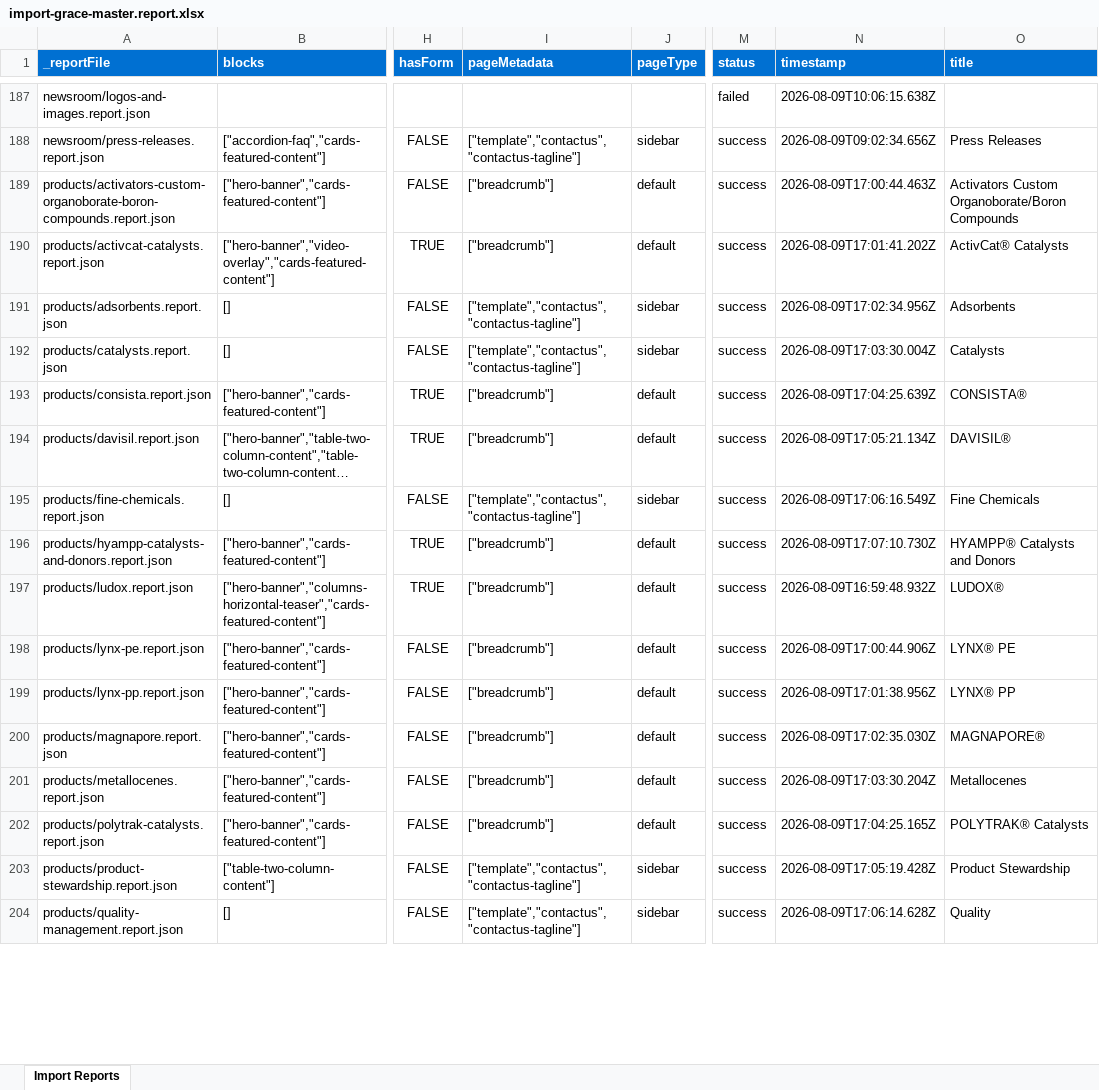
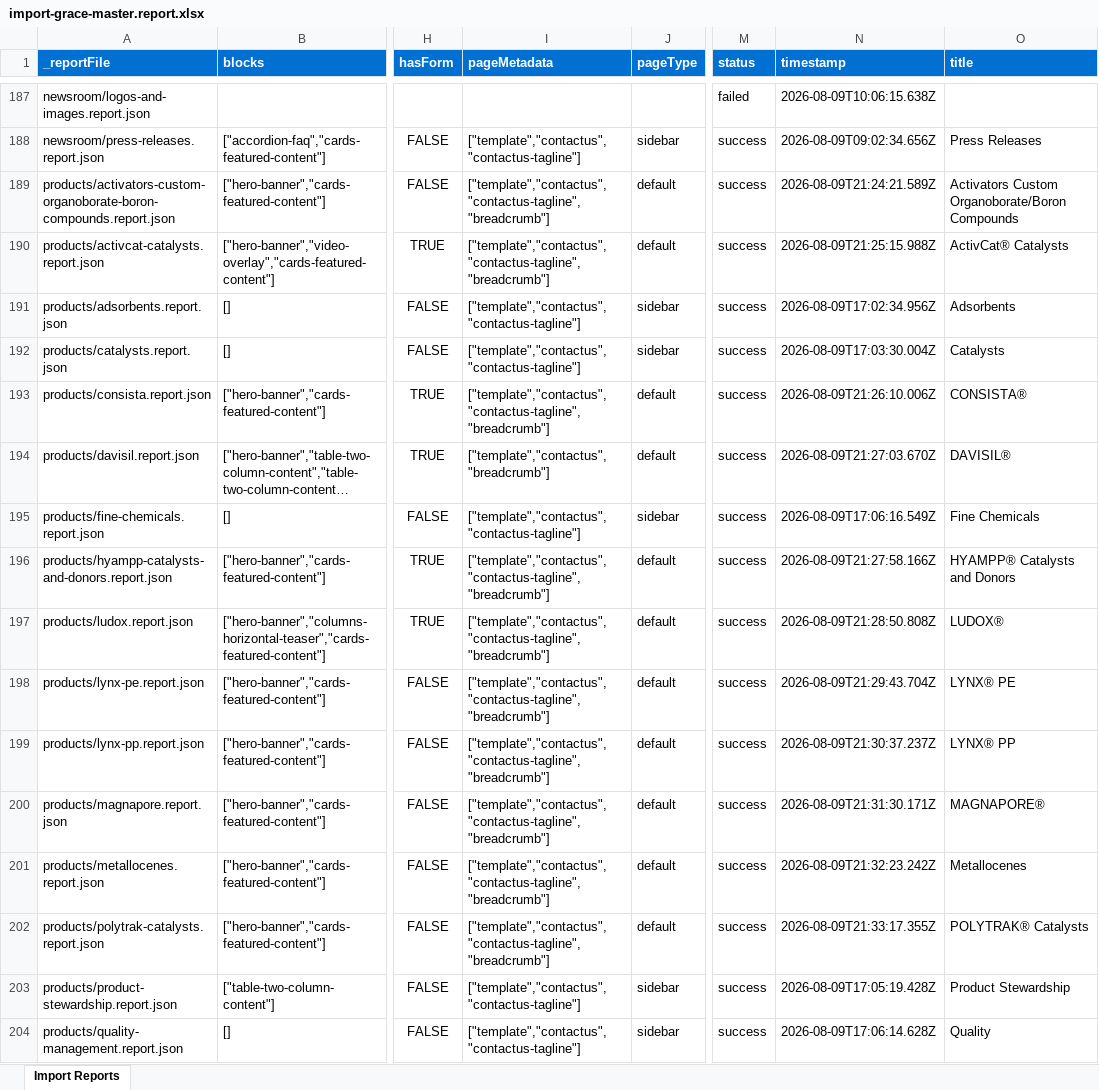
Before and after one commit to meejain/ema-grace, an Excel workbook: tools/importer/reports/import-grace-master.report.xlsx, sheet Import Reports, drawn as a sheet; only a part is shown, gaps mark what is left out; long unchanged cells end in …; values as stored, in another font and other column widths than the file's, no borders; the diff covers the shown part only; the diff names each change by its address in the sheet, - before the commit and + after, or states it on an @@ line.

Commit message:
Add hero block, update importer
Automated migration updates generated by Experience Modernization Agent.

Changed files (42):
- blocks/hero/hero.css
- templates/contactus/contactus.css
- templates/contactus/contactus.js
- tools/importer/MIGRATED-PAGES.tsv
- tools/importer/MIGRATION-PLAYBOOK.md
- tools/importer/component-library.json
- tools/importer/import-grace-master.bundle.js
- tools/importer/import-grace-master.js
- tools/importer/parsers/cards-featured-content.js
- tools/importer/parsers/cards-product.js
- tools/importer/parsers/columns-horizontal-teaser.js
- tools/importer/parsers/hero-banner.js
- tools/importer/parsers/video-overlay.js
- tools/importer/reports/import-grace-master.report.xlsx
- tools/importer/reports/products/activators-custom-organoborate-boron-compounds.report.json
- tools/importer/reports/products/activcat-catalysts.report.json
- tools/importer/reports/products/consista.report.json
- tools/importer/reports/products/davisil.report.json
- tools/importer/reports/products/hyampp-catalysts-and-donors.report.json
- tools/importer/reports/products/ludox.report.json
- tools/importer/reports/products/lynx-pe.report.json
- tools/importer/reports/products/lynx-pp.report.json
- tools/importer/reports/products/magnapore.report.json
- tools/importer/reports/products/metallocenes.report.json
- tools/importer/reports/products/polytrak-catalysts.report.json
- tools/importer/reports/products/reflectn-digital-plant-simulator-software.report.json
- tools/importer/reports/products/shac.report.json
- tools/importer/reports/products/shieldex.report.json
- tools/importer/reports/products/silsol.report.json
- tools/importer/reports/products/syloid-mx-silica-series.report.json
- tools/importer/reports/products/syloid-rad-silica-series.report.json
- tools/importer/reports/products/syloid-silica.report.json
- tools/importer/reports/products/syloid-xdp-f-silica.report.json
- tools/importer/reports/products/sylopol-cr-catalysts.report.json
- tools/importer/reports/products/sylopol-zn-catalysts.report.json
- tools/importer/reports/products/sylosiv.report.json
- tools/importer/reports/products/trisyl-silica.report.json
- tools/importer/reports/products/trisyl-xge-catalyst.report.json
- tools/importer/reports/products/unipol-donors.report.json
- tools/importer/reports/products/unipol-unippac-process-control-software.report.json
- tools/importer/reports/products/vydac.report.json
- tools/importer/reports/products/vyvid.report.json

```diff
--- a/tools/importer/reports/import-grace-master.report.xlsx (sheet Import Reports)
+++ b/tools/importer/reports/import-grace-master.report.xlsx (sheet Import Reports)
-I189:I190 (pageMetadata): ["breadcrumb"]
+I189:I190 (pageMetadata): ["template","contactus","contactus-tagline","breadcrumb"]
-N189 (timestamp): 2026-08-09T17:00:44.463Z
+N189 (timestamp): 2026-08-09T21:24:21.589Z
-N190 (timestamp): 2026-08-09T17:01:41.202Z
+N190 (timestamp): 2026-08-09T21:25:15.988Z
-I193 (pageMetadata): ["breadcrumb"]
+I193 (pageMetadata): ["template","contactus","contactus-tagline","breadcrumb"]
-N193 (timestamp): 2026-08-09T17:04:25.639Z
+N193 (timestamp): 2026-08-09T21:26:10.006Z
-I194 (pageMetadata): ["breadcrumb"]
+I194 (pageMetadata): ["template","contactus","breadcrumb"]
-N194 (timestamp): 2026-08-09T17:05:21.134Z
+N194 (timestamp): 2026-08-09T21:27:03.670Z
-I196:I202 (pageMetadata): ["breadcrumb"]
+I196:I202 (pageMetadata): ["template","contactus","contactus-tagline","breadcrumb"]
-N196 (timestamp): 2026-08-09T17:07:10.730Z
+N196 (timestamp): 2026-08-09T21:27:58.166Z
-N197 (timestamp): 2026-08-09T16:59:48.932Z
+N197 (timestamp): 2026-08-09T21:28:50.808Z
-N198 (timestamp): 2026-08-09T17:00:44.906Z
+N198 (timestamp): 2026-08-09T21:29:43.704Z
-N199 (timestamp): 2026-08-09T17:01:38.956Z
+N199 (timestamp): 2026-08-09T21:30:37.237Z
-N200 (timestamp): 2026-08-09T17:02:35.030Z
+N200 (timestamp): 2026-08-09T21:31:30.171Z
-N201 (timestamp): 2026-08-09T17:03:30.204Z
+N201 (timestamp): 2026-08-09T21:32:23.242Z
-N202 (timestamp): 2026-08-09T17:04:25.165Z
+N202 (timestamp): 2026-08-09T21:33:17.355Z
```
Also changed, not shown: 35 edited cells elsewhere in this sheet, 41 other files.
